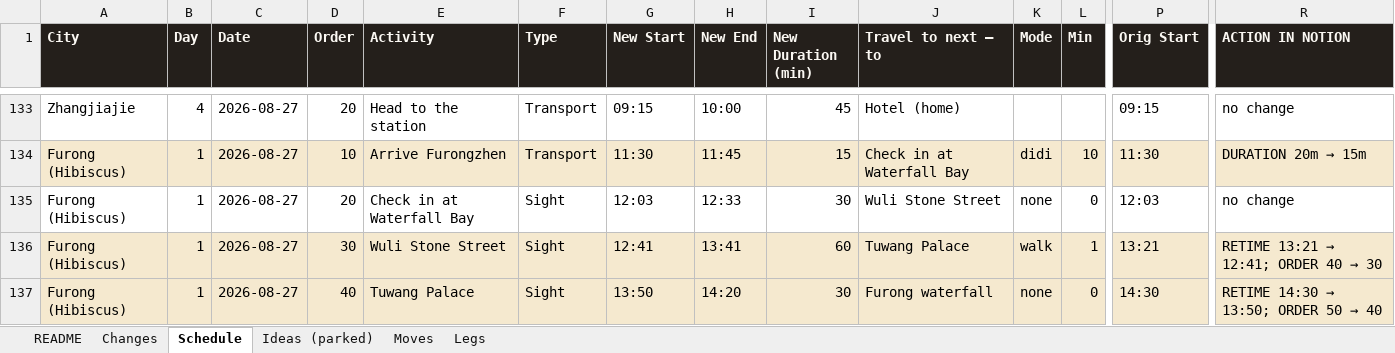
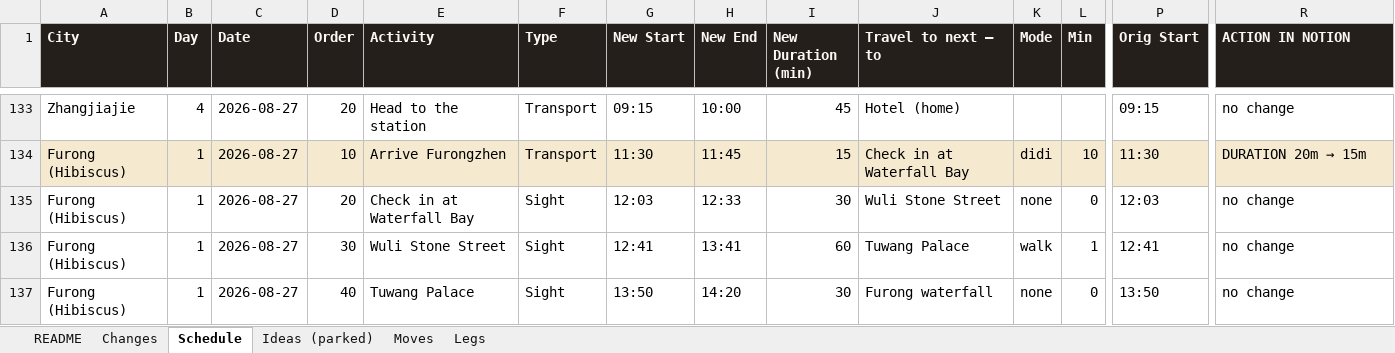
Before and after one commit to Lexiz/china-itinerary-analysis, an Excel workbook: china-notion-sync.xlsx, sheet Schedule, drawn as a sheet; only a part is shown, gaps mark what is left out; values as stored, in another font and other column widths than the file's, no borders; the diff covers the shown part only; the diff names each change by its address in the sheet, - before the commit and + after, or states it on an @@ line.

```diff
--- a/china-notion-sync.xlsx (sheet Schedule)
+++ b/china-notion-sync.xlsx (sheet Schedule)
-A136:R137 fill: #F5E9CF
+A136:R137 fill: none
-P136 (Orig Start): 13:21
+P136 (Orig Start): 12:41
@@ R136 (ACTION IN NOTION): RETIME 13:21 → 12:41; ORDER 40 → 30 → no change @@
-P137 (Orig Start): 14:30
+P137 (Orig Start): 13:50
@@ R137 (ACTION IN NOTION): RETIME 14:30 → 13:50; ORDER 50 → 40 → no change @@
```
Also changed, not shown: 22 edited cells and cell formats elsewhere in this sheet, sheet Changes, sheet Ideas (parked), sheet Legs, 14 other files.
